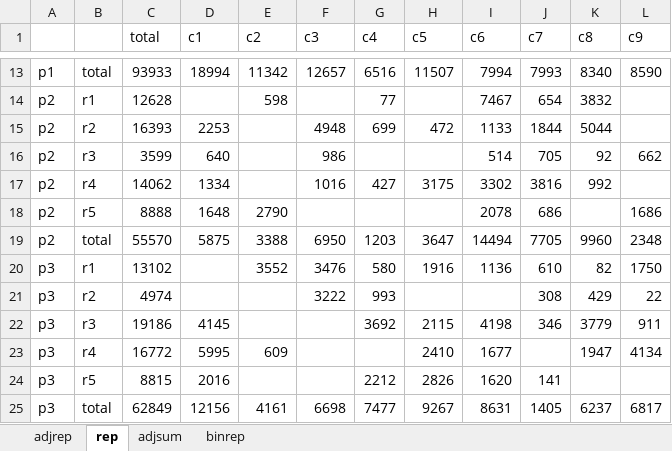
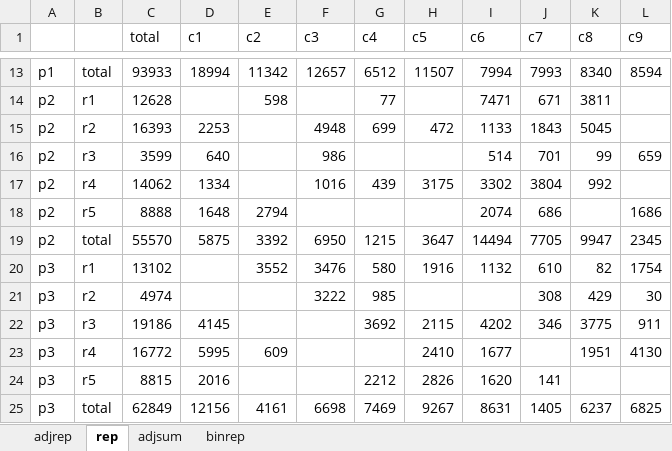
Before and after one commit to GAMS-dev/gamspy-examples, an Excel workbook: models/cta/results.xlsx, sheet rep, drawn as a sheet; only a part is shown, gaps mark what is left out; values as stored, in another font and other column widths than the file's, no borders; the diff covers the shown part only; the diff names each change by its address in the sheet, - before the commit and + after, or states it on an @@ line.

```diff
--- a/models/cta/results.xlsx (sheet rep)
+++ b/models/cta/results.xlsx (sheet rep)
-G13 (c4): 6516
+G13 (c4): 6512
-L13 (c9): 8590
+L13 (c9): 8594
-I14 (c6): 7467
+I14 (c6): 7471
-J14 (c7): 654
+J14 (c7): 671
-K14 (c8): 3832
+K14 (c8): 3811
-J15 (c7): 1844
+J15 (c7): 1843
-K15 (c8): 5044
+K15 (c8): 5045
-J16 (c7): 705
+J16 (c7): 701
-K16 (c8): 92
+K16 (c8): 99
-L16 (c9): 662
+L16 (c9): 659
-G17 (c4): 427
+G17 (c4): 439
-J17 (c7): 3816
+J17 (c7): 3804
-E18 (c2): 2790
+E18 (c2): 2794
-I18 (c6): 2078
+I18 (c6): 2074
-E19 (c2): 3388
+E19 (c2): 3392
-G19 (c4): 1203
+G19 (c4): 1215
-K19 (c8): 9960
+K19 (c8): 9947
-L19 (c9): 2348
+L19 (c9): 2345
-I20 (c6): 1136
+I20 (c6): 1132
-L20 (c9): 1750
+L20 (c9): 1754
-G21 (c4): 993
+G21 (c4): 985
-L21 (c9): 22
+L21 (c9): 30
-I22 (c6): 4198
+I22 (c6): 4202
-K22 (c8): 3779
+K22 (c8): 3775
-K23 (c8): 1947
+K23 (c8): 1951
-L23 (c9): 4134
+L23 (c9): 4130
-G25 (c4): 7477
+G25 (c4): 7469
-L25 (c9): 6817
+L25 (c9): 6825
```
Also changed, not shown: 31 edited cells elsewhere in this sheet, sheet adjsum, sheet adjrep, sheet binrep, 2 other files.
